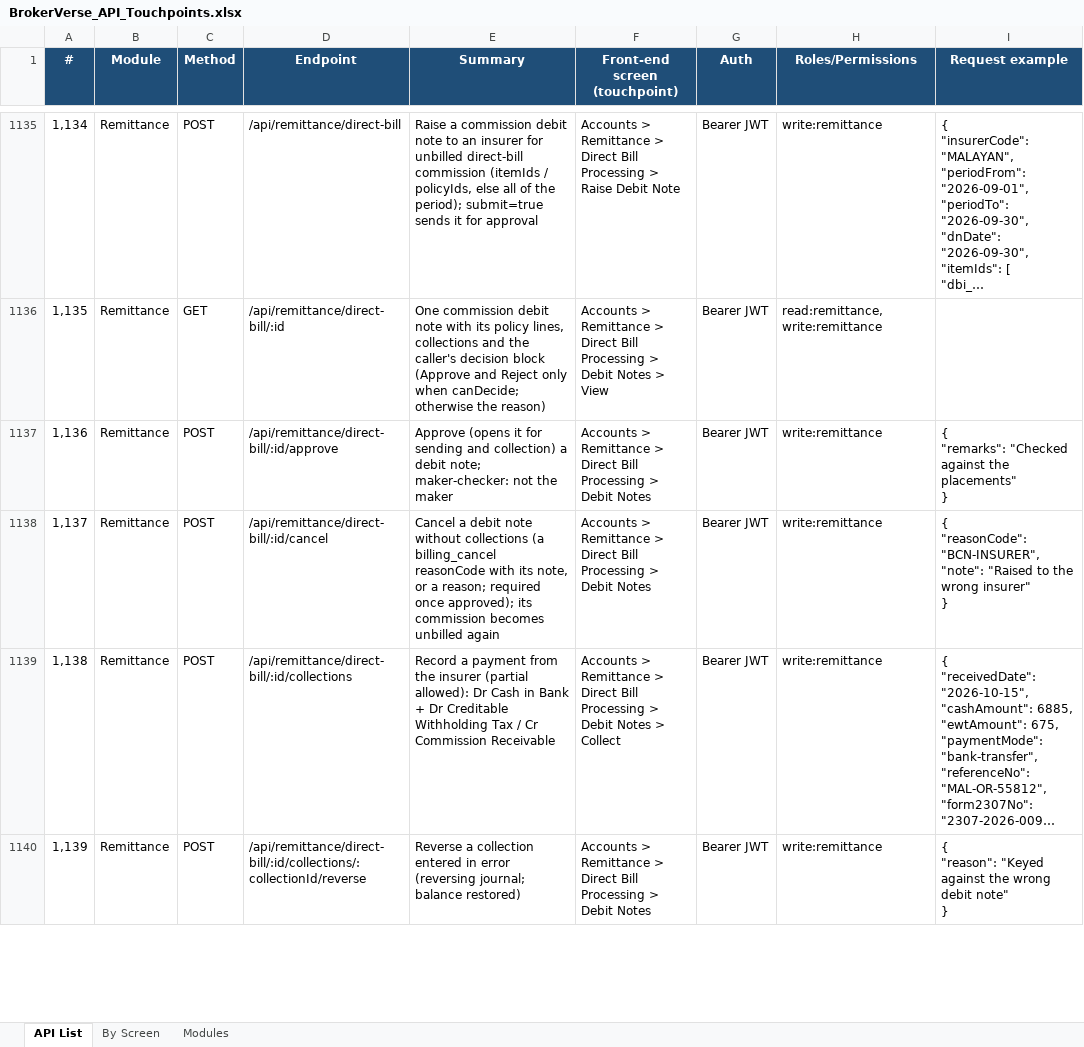
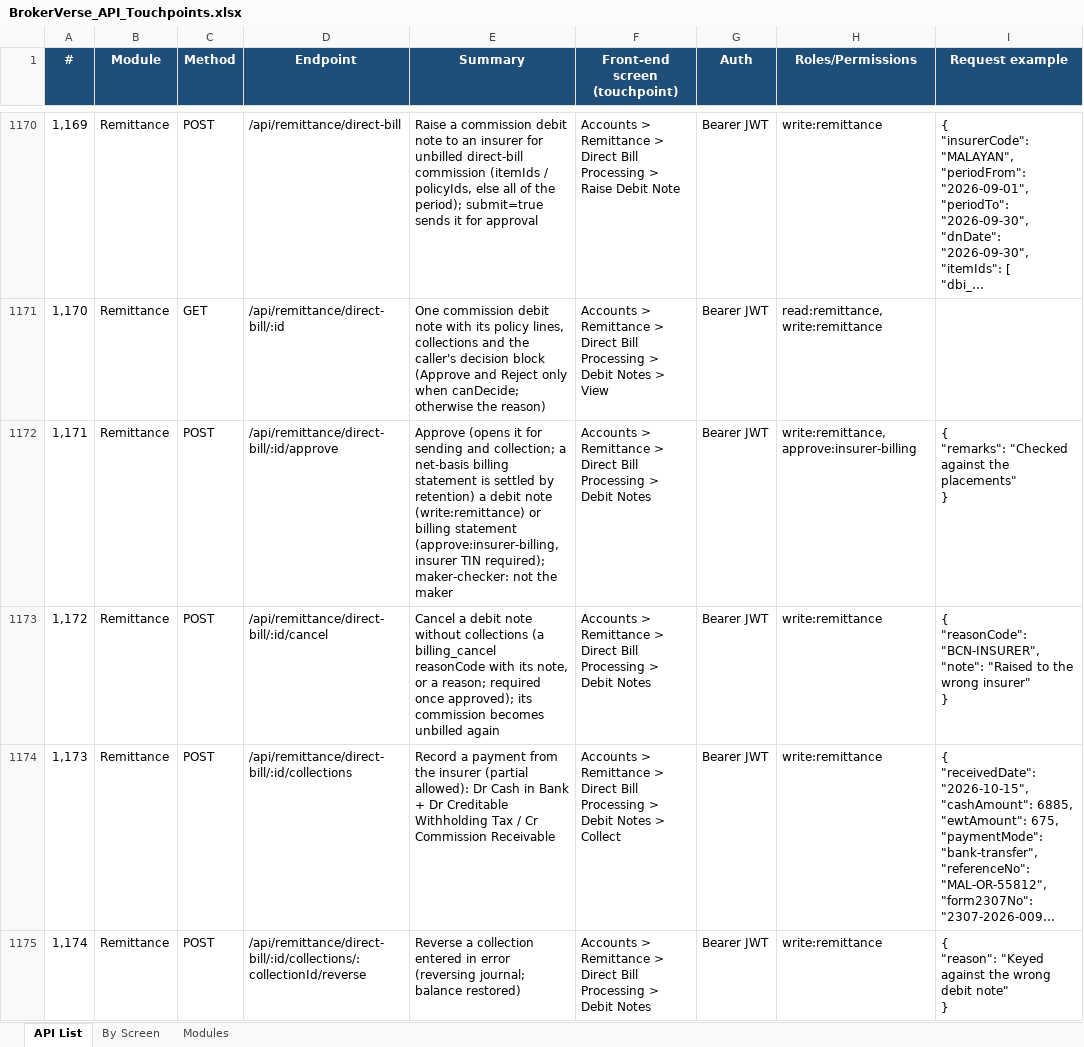
Before and after one commit to IortaTexhNXT-DEV/BDOI-OOTB, an Excel workbook: backend/docs/api/BrokerVerse_API_Touchpoints.xlsx, sheet API List, drawn as a sheet; only a part is shown, gaps mark what is left out; long unchanged cells end in …; values as stored, in another font and other column widths than the file's, no borders; addresses are those after the commit; the diff covers the shown part only; the diff names each change by its address in the sheet, - before the commit and + after, or states it on an @@ line.

Commit message:
Regenerate the API documents, role facts and help after the merge

```diff
--- a/backend/docs/api/BrokerVerse_API_Touchpoints.xlsx (sheet API List)
+++ b/backend/docs/api/BrokerVerse_API_Touchpoints.xlsx (sheet API List)
@@ column A (#) renumbered from row 79 down @@
-E1172 (Summary): …sending and collection) a debit note; maker-checker: not…
+E1172 (Summary): …sending and collection; a net-basis billing statement is settled by retention) a debit note (write:remittance) or billing statement (approve:insurer-billing, insurer TIN required); maker-checker: not…
-H1172 (Roles/Permissions): write:remittance
+H1172 (Roles/Permissions): write:remittance, approve:insurer-billing
```
Also changed, not shown: 38 added rows, 1 removed row and 41 edited cells elsewhere in this sheet, sheet By Screen, sheet Modules, 10 other files.
